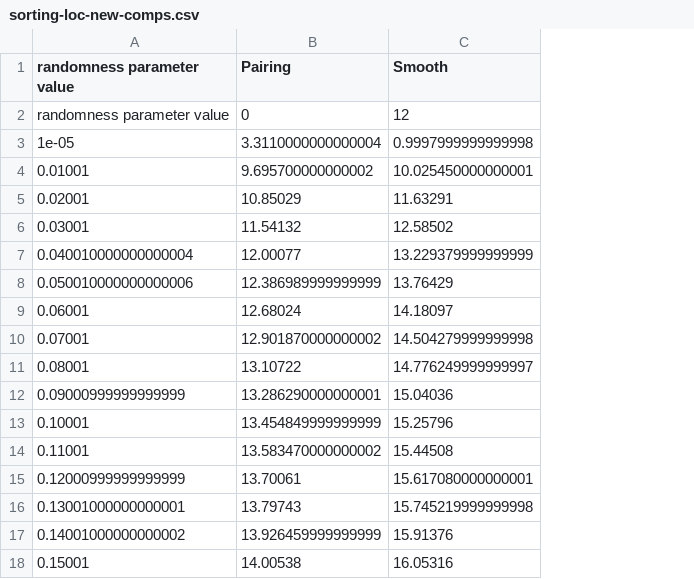
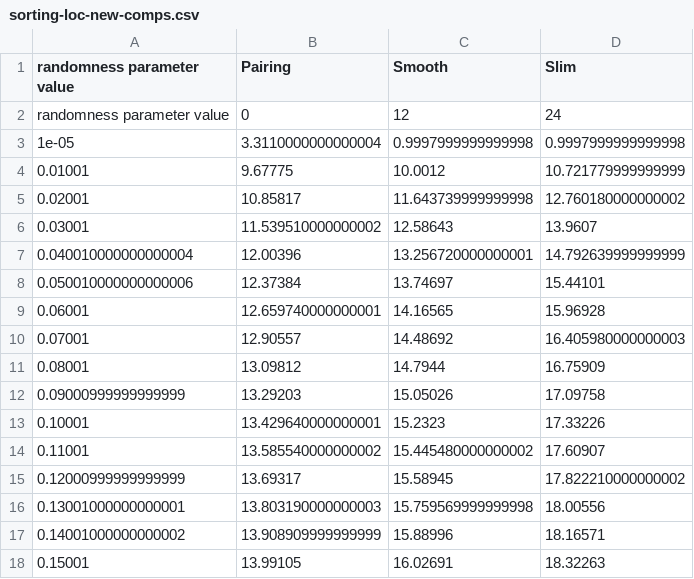
Before and after one commit to ioanam25/heaps, a CSV file: data/sorting-loc-new-comps.csv, drawn as a sheet; only a part is shown; the diff covers the shown part only; the diff names each change by its address in the sheet, - before the commit and + after, or states it on an @@ line.

```diff
--- a/data/sorting-loc-new-comps.csv
+++ b/data/sorting-loc-new-comps.csv
+column D (Slim), rows 2-18: 24 | 0.9997999999999998 | 10.721779999999999 | 12.760180000000002 | 13.9607 | 14.792639999999999 | 15.44101 | 15.96928 | 16.405980000000003 | 16.75909 | 17.09758 | 17.33226 | 17.60907 | 17.822210000000002 | 18.00556 | 18.16571 | 18.32263
-B4 (Pairing): 9.695700000000002
+B4 (Pairing): 9.67775
-C4 (Smooth): 10.025450000000001
+C4 (Smooth): 10.0012
-B5 (Pairing): 10.85029
+B5 (Pairing): 10.85817
-C5 (Smooth): 11.63291
+C5 (Smooth): 11.643739999999998
-B6 (Pairing): 11.54132
+B6 (Pairing): 11.539510000000002
-C6 (Smooth): 12.58502
+C6 (Smooth): 12.58643
-B7 (Pairing): 12.00077
+B7 (Pairing): 12.00396
-C7 (Smooth): 13.229379999999999
+C7 (Smooth): 13.256720000000001
-B8 (Pairing): 12.386989999999999
+B8 (Pairing): 12.37384
-C8 (Smooth): 13.76429
+C8 (Smooth): 13.74697
-B9 (Pairing): 12.68024
+B9 (Pairing): 12.659740000000001
-C9 (Smooth): 14.18097
+C9 (Smooth): 14.16565
-B10 (Pairing): 12.901870000000002
+B10 (Pairing): 12.90557
-C10 (Smooth): 14.504279999999998
+C10 (Smooth): 14.48692
-B11 (Pairing): 13.10722
+B11 (Pairing): 13.09812
-C11 (Smooth): 14.776249999999997
+C11 (Smooth): 14.7944
-B12 (Pairing): 13.286290000000001
+B12 (Pairing): 13.29203
-C12 (Smooth): 15.04036
+C12 (Smooth): 15.05026
-B13 (Pairing): 13.454849999999999
+B13 (Pairing): 13.429640000000001
-C13 (Smooth): 15.25796
+C13 (Smooth): 15.2323
-B14 (Pairing): 13.583470000000002
+B14 (Pairing): 13.585540000000002
-C14 (Smooth): 15.44508
+C14 (Smooth): 15.445480000000002
-B15 (Pairing): 13.70061
+B15 (Pairing): 13.69317
-C15 (Smooth): 15.617080000000001
+C15 (Smooth): 15.58945
-B16 (Pairing): 13.79743
+B16 (Pairing): 13.803190000000003
-C16 (Smooth): 15.745219999999998
+C16 (Smooth): 15.759569999999998
-B17 (Pairing): 13.926459999999999
+B17 (Pairing): 13.908909999999999
-C17 (Smooth): 15.91376
+C17 (Smooth): 15.88996
-B18 (Pairing): 14.00538
+B18 (Pairing): 13.99105
-C18 (Smooth): 16.05316
+C18 (Smooth): 16.02691
```
Also changed, not shown: 28 edited cells elsewhere in this file, data/sorting-loc-new-links.csv, data/sorting-subseq-new-comps.csv, 27 other files.
